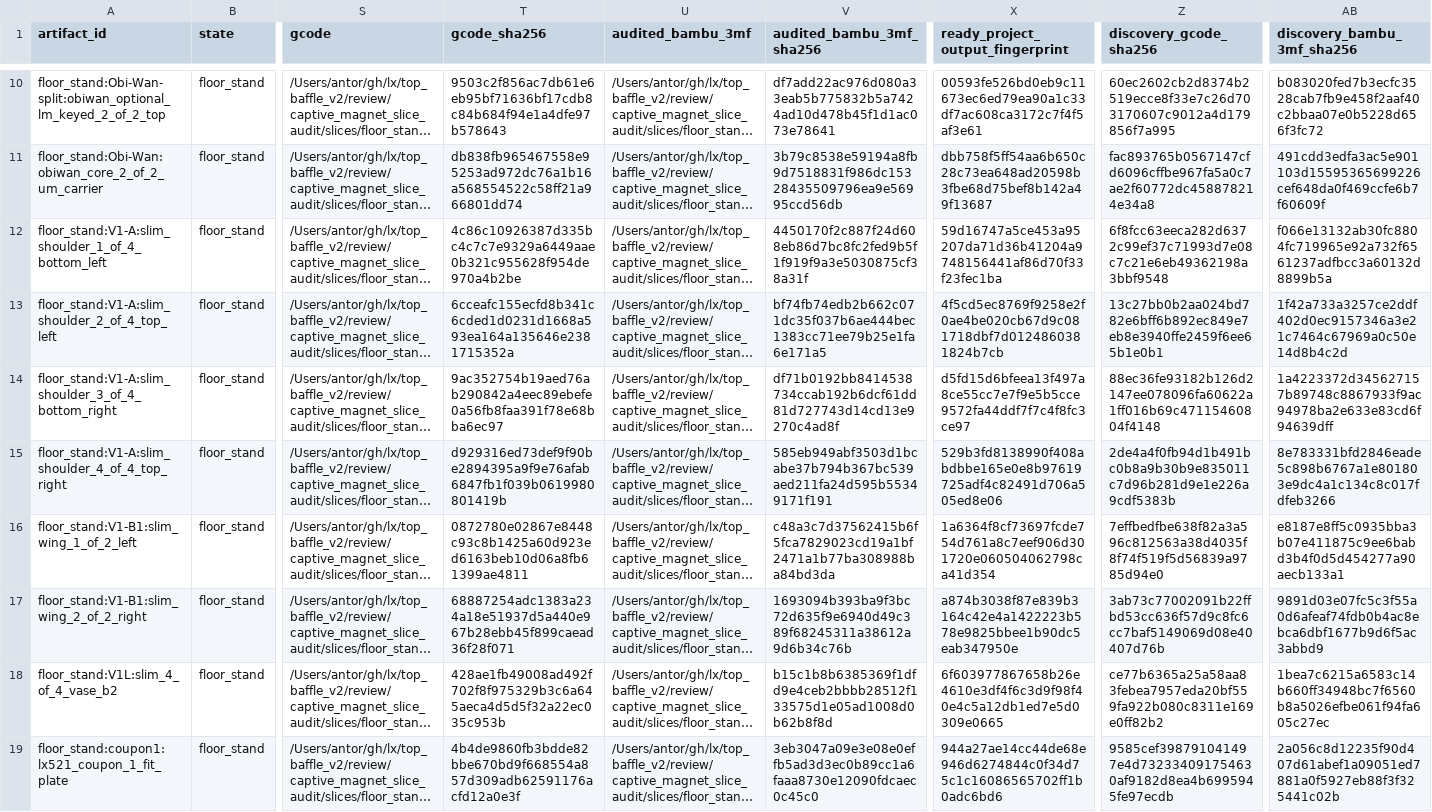
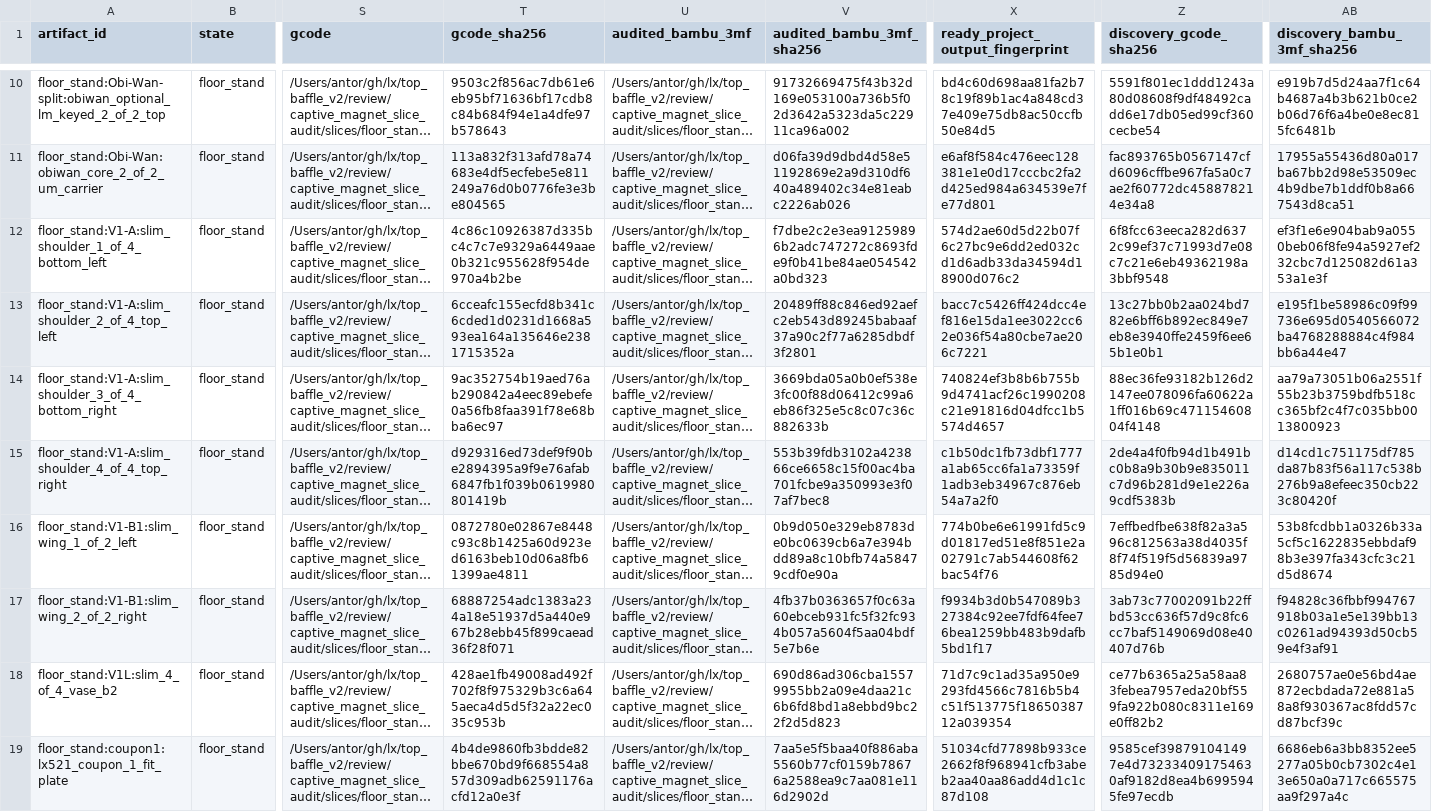
Before and after one commit to antorsae/lx, a CSV file: top_baffle_v2/review/captive_magnet_slice_audit/captive_magnet_pause_manifest.csv, drawn as a sheet; only a part is shown, gaps mark what is left out; long unchanged cells end in …; the diff covers the shown part only; the diff names each change by its address in the sheet, - before the commit and + after, or states it on an @@ line.

```diff
--- a/top_baffle_v2/review/captive_magnet_slice_audit/captive_magnet_pause_manifest.csv
+++ b/top_baffle_v2/review/captive_magnet_slice_audit/captive_magnet_pause_manifest.csv
-V10 (audited_bambu_3mf_sha256): df7add22ac976d080a33eab5b775832b5a7424ad10d478b45f1d1ac073e78641
+V10 (audited_bambu_3mf_sha256): 91732669475f43b32d169e053100a736b5f02d3642a5323da5c22911ca96a002
-X10 (ready_project_output_fingerprint): 00593fe526bd0eb9c11673ec6ed79ea90a1c33df7ac608ca3172c7f4f5af3e61
+X10 (ready_project_output_fingerprint): bd4c60d698aa81fa2b78c19f89b1ac4a848cd37e409e75db8ac50ccfb50e84d5
-Z10 (discovery_gcode_sha256): 60ec2602cb2d8374b2519ecce8f33e7c26d703170607c9012a4d179856f7a995
+Z10 (discovery_gcode_sha256): 5591f801ec1ddd1243a80d08608f9df48492cadd6e17db05ed99cf360cecbe54
-AB10 (discovery_bambu_3mf_sha256): b083020fed7b3ecfc3528cab7fb9e458f2aaf40c2bbaa07e0b5228d656f3fc72
+AB10 (discovery_bambu_3mf_sha256): e919b7d5d24aa7f1c64b4687a4b3b621b0ce2b06d76f6a4be0e8ec815fc6481b
-T11 (gcode_sha256): db838fb965467558e95253ad972dc76a1b16a568554522c58ff21a966801dd74
+T11 (gcode_sha256): 113a832f313afd78a74683e4df5ecfebe5e811249a76d0b0776fe3e3be804565
-V11 (audited_bambu_3mf_sha256): 3b79c8538e59194a8fb9d7518831f986dc15328435509796ea9e56995ccd56db
+V11 (audited_bambu_3mf_sha256): d06fa39d9dbd4d58e51192869e2a9d310df640a489402c34e81eabc2226ab026
-X11 (ready_project_output_fingerprint): dbb758f5ff54aa6b650c28c73ea648ad20598b3fbe68d75bef8b142a49f13687
+X11 (ready_project_output_fingerprint): e6af8f584c476eec128381e1e0d17cccbc2fa2d425ed984a634539e7fe77d801
-AB11 (discovery_bambu_3mf_sha256): 491cdd3edfa3ac5e901103d15595365699226cef648da0f469ccfe6b7f60609f
+AB11 (discovery_bambu_3mf_sha256): 17955a55436d80a017ba67bb2d98e53509ec4b9dbe7b1ddf0b8a667543d8ca51
-V12 (audited_bambu_3mf_sha256): 4450170f2c887f24d608eb86d7bc8fc2fed9b5f1f919f9a3e5030875cf38a31f
+V12 (audited_bambu_3mf_sha256): f7dbe2c2e3ea91259896b2adc747272c8693fde9f0b41be84ae054542a0bd323
-X12 (ready_project_output_fingerprint): 59d16747a5ce453a95207da71d36b41204a9748156441af86d70f33f23fec1ba
+X12 (ready_project_output_fingerprint): 574d2ae60d5d22b07f6c27bc9e6dd2ed032cd1d6adb33da34594d18900d076c2
-AB12 (discovery_bambu_3mf_sha256): f066e13132ab30fc8804fc719965e92a732f6561237adfbcc3a60132d8899b5a
+AB12 (discovery_bambu_3mf_sha256): ef3f1e6e904bab9a0550beb06f8fe94a5927ef232cbc7d125082d61a353a1e3f
-V13 (audited_bambu_3mf_sha256): bf74fb74edb2b662c071dc35f037b6ae444bec1383cc71ee79b25e1fa6e171a5
+V13 (audited_bambu_3mf_sha256): 20489ff88c846ed92aefc2eb543d89245babaaf37a90c2f77a6285dbdf3f2801
-X13 (ready_project_output_fingerprint): 4f5cd5ec8769f9258e2f0ae4be020cb67d9c081718dbf7d0124860381824b7cb
+X13 (ready_project_output_fingerprint): bacc7c5426ff424dcc4ef816e15da1ee3022cc62e036f54a80cbe7ae206c7221
-AB13 (discovery_bambu_3mf_sha256): 1f42a733a3257ce2ddf402d0ec9157346a3e21c7464c67969a0c50e14d8b4c2d
+AB13 (discovery_bambu_3mf_sha256): e195f1be58986c09f99736e695d0540566072ba4768288884c4f984bb6a44e47
-V14 (audited_bambu_3mf_sha256): df71b0192bb8414538734ccab192b6dcf61dd81d727743d14cd13e9270c4ad8f
+V14 (audited_bambu_3mf_sha256): 3669bda05a0b0ef538e3fc00f88d06412c99a6eb86f325e5c8c07c36c882633b
-X14 (ready_project_output_fingerprint): d5fd15d6bfeea13f497a8ce55cc7e7f9e5b5cce9572fa44ddf7f7c4f8fc3ce97
+X14 (ready_project_output_fingerprint): 740824ef3b8b6b755b9d4741acf26c1990208c21e91816d04dfcc1b5574d4657
-AB14 (discovery_bambu_3mf_sha256): 1a4223372d345627157b89748c8867933f9ac94978ba2e633e83cd6f94639dff
+AB14 (discovery_bambu_3mf_sha256): aa79a73051b06a2551f55b23b3759bdfb518cc365bf2c4f7c035bb0013800923
-V15 (audited_bambu_3mf_sha256): 585eb949abf3503d1bcabe37b794b367bc539aed211fa24d595b55349171f191
+V15 (audited_bambu_3mf_sha256): 553b39fdb3102a423866ce6658c15f00ac4ba701fcbe9a350993e3f07af7bec8
-X15 (ready_project_output_fingerprint): 529b3fd8138990f408abdbbe165e0e8b97619725adf4c82491d706a505ed8e06
+X15 (ready_project_output_fingerprint): c1b50dc1fb73dbf1777a1ab65cc6fa1a73359f1adb3eb34967c876eb54a7a2f0
-AB15 (discovery_bambu_3mf_sha256): 8e783331bfd2846eade5c898b6767a1e801803e9dc4a1c134c8c017fdfeb3266
+AB15 (discovery_bambu_3mf_sha256): d14cd1c751175df785da87b83f56a117c538b276b9a8efeec350cb223c80420f
-V16 (audited_bambu_3mf_sha256): c48a3c7d37562415b6f5fca7829023cd19a1bf2471a1b77ba308988ba84bd3da
+V16 (audited_bambu_3mf_sha256): 0b9d050e329eb8783de0bc0639cb6a7e394bdd89a8c10bfb74a58479cdf0e90a
-X16 (ready_project_output_fingerprint): 1a6364f8cf73697fcde754d761a8c7eef906d301720e060504062798ca41d354
+X16 (ready_project_output_fingerprint): 774b0be6e61991fd5c9d01817ed51e8f851e2a02791c7ab544608f62bac54f76
-AB16 (discovery_bambu_3mf_sha256): e8187e8ff5c0935bba3b07e411875c9ee6babd3b4f0d5d454277a90aecb133a1
+AB16 (discovery_bambu_3mf_sha256): 53b8fcdbb1a0326b33a5cf5c1622835ebbdaf98b3e397fa343cfc3c21d5d8674
-V17 (audited_bambu_3mf_sha256): 1693094b393ba9f3bc72d635f9e6940d49c389f68245311a38612a9d6b34c76b
+V17 (audited_bambu_3mf_sha256): 4fb37b0363657f0c63a60ebceb931fc5f32fc934b057a5604f5aa04bdf5e7b6e
-X17 (ready_project_output_fingerprint): a874b3038f87e839b3164c42e4a1422223b578e9825bbee1b90dc5eab347950e
+X17 (ready_project_output_fingerprint): f9934b3d0b547089b327384c92ee7fdf64fee76bea1259bb483b9dafb5bd1f17
-AB17 (discovery_bambu_3mf_sha256): 9891d03e07fc5c3f55a0d6afeaf74fdb0b4ac8ebca6dbf1677b9d6f5ac3abbd9
+AB17 (discovery_bambu_3mf_sha256): f94828c36fbbf994767918b03a1e5e139bb13c0261ad94393d50cb59e4f3af91
-V18 (audited_bambu_3mf_sha256): b15c1b8b6385369f1dfd9e4ceb2bbbb28512f133575d1e05ad1008d0b62b8f8d
+V18 (audited_bambu_3mf_sha256): 690d86ad306cba15579955bb2a09e4daa21c6b6fd8bd1a8ebbd9bc22f2d5d823
-X18 (ready_project_output_fingerprint): 6f603977867658b26e4610e3df4f6c3d9f98f40e4c5a12db1ed7e5d0309e0665
+X18 (ready_project_output_fingerprint): 71d7c9c1ad35a950e9293fd4566c7816b5b4c51f513775f1865038712a039354
-AB18 (discovery_bambu_3mf_sha256): 1bea7c6215a6583c14b660ff34948bc7f6560b8a5026efbe061f94fa605c27ec
+AB18 (discovery_bambu_3mf_sha256): 2680757ae0e56bd4ae872ecbdada72e881a58a8f930367ac8fdd57cd87bcf39c
-V19 (audited_bambu_3mf_sha256): 3eb3047a09e3e08e0effb5ad3d3ec0b89cc1a6faaa8730e12090fdcaec0c45c0
+V19 (audited_bambu_3mf_sha256): 7aa5e5f5baa40f886aba5560b77cf0159b78676a2588ea9c7aa081e116d2902d
-X19 (ready_project_output_fingerprint): 944a27ae14cc44de68e946d6274844c0f34d75c1c16086565702ff1b0adc6bd6
+X19 (ready_project_output_fingerprint): 51034cfd77898b933ce2662f8f968941cfb3abeb2aa40aa86add4d1c1c87d108
-AB19 (discovery_bambu_3mf_sha256): 2a056c8d12235f90d407d61abef1a09051ed7881a0f5927eb88f3f325441c02b
+AB19 (discovery_bambu_3mf_sha256): 6686eb6a3bb8352ee5277a05b0cb7302c4e13e650a0a717c665575aa9f297a4c
```
Also changed, not shown: 131 edited cells elsewhere in this file, top_baffle_v2/review/captive_magnet_slice_audit_06hf/captive_magnet_pause_manifest.csv, 27 other files.
